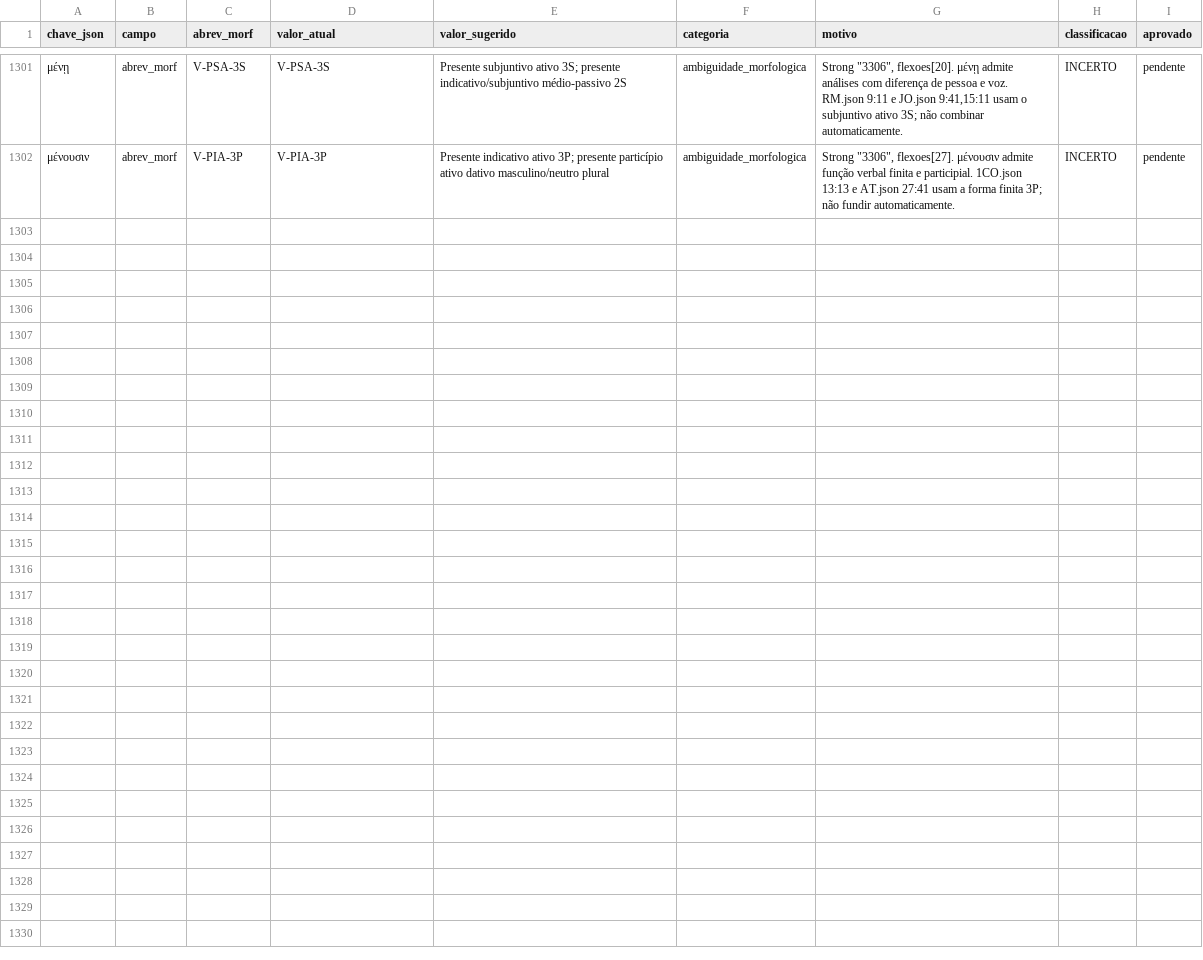
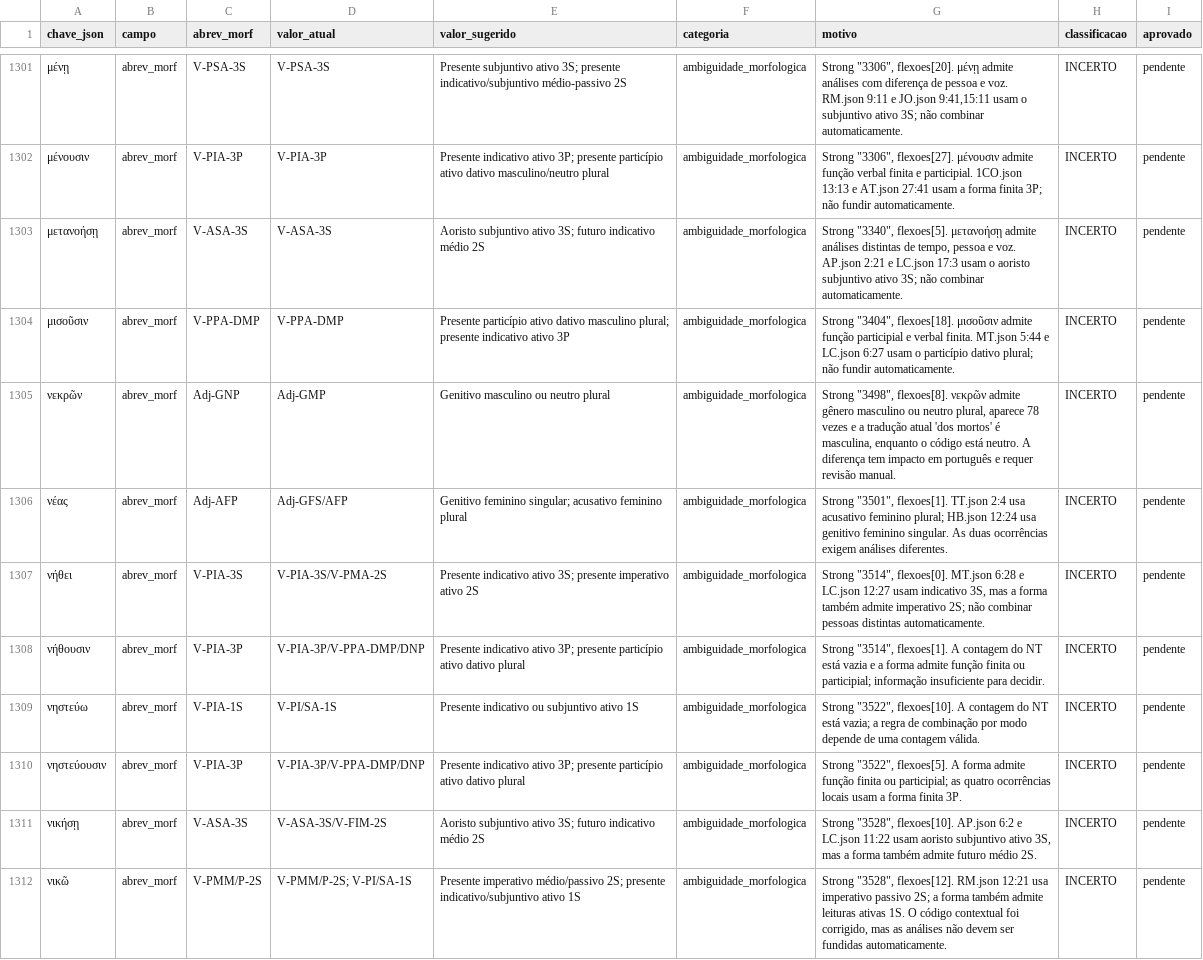
Before and after one commit to jmo-jr/bereia, a CSV file: tools/relatorio_revisao_codex.csv, drawn as a sheet; only a part is shown, gaps mark what is left out.

Commit message:
Rev Codex até 156.872

```diff
--- a/tools/relatorio_revisao_codex.csv
+++ b/tools/relatorio_revisao_codex.csv
@@ -1302 +1302,11 @@
 "μένουσιν","abrev_morf","V-PIA-3P","V-PIA-3P","Presente indicativo ativo 3P; presente particípio ativo dativo masculino/neutro plural","ambiguidade_morfologica","Strong ""3306"", flexoes[27]. μένουσιν admite função verbal finita e participial. 1CO.json 13:13 e AT.json 27:41 usam a forma finita 3P; não fundir automaticamente.","INCERTO","pendente"
+"μετανοήσῃ","abrev_morf","V-ASA-3S","V-ASA-3S","Aoristo subjuntivo ativo 3S; futuro indicativo médio 2S","ambiguidade_morfologica","Strong ""3340"", flexoes[5]. μετανοήσῃ admite análises distintas de tempo, pessoa e voz. AP.json 2:21 e LC.json 17:3 usam o aoristo subjuntivo ativo 3S; não combinar automaticamente.","INCERTO","pendente"
+"μισοῦσιν","abrev_morf","V-PPA-DMP","V-PPA-DMP","Presente particípio ativo dativo masculino plural; presente indicativo ativo 3P","ambiguidade_morfologica","Strong ""3404"", flexoes[18]. μισοῦσιν admite função participial e verbal finita. MT.json 5:44 e LC.json 6:27 usam o particípio dativo plural; não fundir automaticamente.","INCERTO","pendente"
+"νεκρῶν","abrev_morf","Adj-GNP","Adj-GMP","Genitivo masculino ou neutro plural","ambiguidade_morfologica","Strong ""3498"", flexoes[8]. νεκρῶν admite gênero masculino ou neutro plural, aparece 78 vezes e a tradução atual 'dos mortos' é masculina, enquanto o código está neutro. A diferença tem impacto em português e requer revisão manual.","INCERTO","pendente"
+"νέας","abrev_morf","Adj-AFP","Adj-GFS/AFP","Genitivo feminino singular; acusativo feminino plural","ambiguidade_morfologica","Strong ""3501"", flexoes[1]. TT.json 2:4 usa acusativo feminino plural; HB.json 12:24 usa genitivo feminino singular. As duas ocorrências exigem análises diferentes.","INCERTO","pendente"
+"νήθει","abrev_morf","V-PIA-3S","V-PIA-3S/V-PMA-2S","Presente indicativo ativo 3S; presente imperativo ativo 2S","ambiguidade_morfologica","Strong ""3514"", flexoes[0]. MT.json 6:28 e LC.json 12:27 usam indicativo 3S, mas a forma também admite imperativo 2S; não combinar pessoas distintas automaticamente.","INCERTO","pendente"
+"νήθουσιν","abrev_morf","V-PIA-3P","V-PIA-3P/V-PPA-DMP/DNP","Presente indicativo ativo 3P; presente particípio ativo dativo plural","ambiguidade_morfologica","Strong ""3514"", flexoes[1]. A contagem do NT está vazia e a forma admite função finita ou participial; informação insuficiente para decidir.","INCERTO","pendente"
+"νηστεύω","abrev_morf","V-PIA-1S","V-PI/SA-1S","Presente indicativo ou subjuntivo ativo 1S","ambiguidade_morfologica","Strong ""3522"", flexoes[10]. A contagem do NT está vazia; a regra de combinação por modo depende de uma contagem válida.","INCERTO","pendente"
+"νηστεύουσιν","abrev_morf","V-PIA-3P","V-PIA-3P/V-PPA-DMP/DNP","Presente indicativo ativo 3P; presente particípio ativo dativo plural","ambiguidade_morfologica","Strong ""3522"", flexoes[5]. A forma admite função finita ou participial; as quatro ocorrências locais usam a forma finita 3P.","INCERTO","pendente"
+"νικήσῃ","abrev_morf","V-ASA-3S","V-ASA-3S/V-FIM-2S","Aoristo subjuntivo ativo 3S; futuro indicativo médio 2S","ambiguidade_morfologica","Strong ""3528"", flexoes[10]. AP.json 6:2 e LC.json 11:22 usam aoristo subjuntivo ativo 3S, mas a forma também admite futuro médio 2S.","INCERTO","pendente"
+"νικῶ","abrev_morf","V-PMM/P-2S","V-PMM/P-2S; V-PI/SA-1S","Presente imperativo médio/passivo 2S; presente indicativo/subjuntivo ativo 1S","ambiguidade_morfologica","Strong ""3528"", flexoes[12]. RM.json 12:21 usa imperativo passivo 2S; a forma também admite leituras ativas 1S. O código contextual foi corrigido, mas as análises não devem ser fundidas automaticamente.","INCERTO","pendente"
```
Also changed, not shown: 10 other files.
